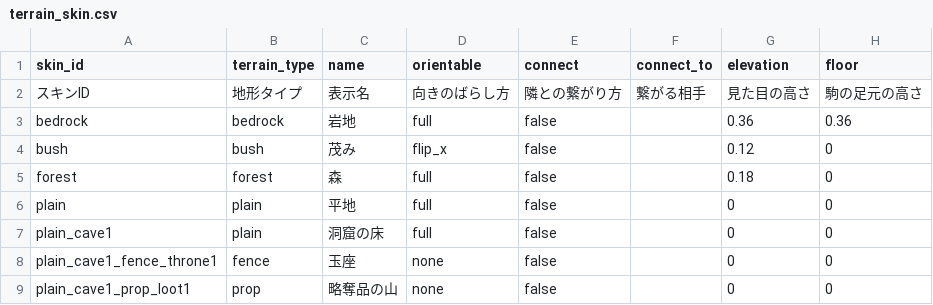
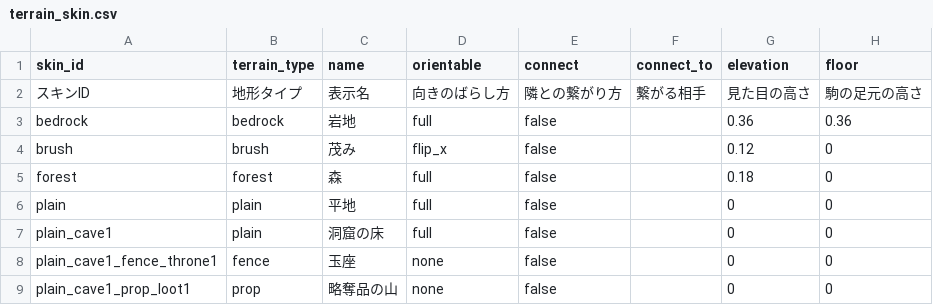
Before and after one commit to sway11466/senaris, a CSV file: godot/data/terrain/terrain_skin.csv, drawn as a sheet; only a part is shown; the diff names each change by its address in the sheet, - before the commit and + after, or states it on an @@ line.

```diff
--- a/godot/data/terrain/terrain_skin.csv
+++ b/godot/data/terrain/terrain_skin.csv
-A4 (skin_id): bush
+A4 (skin_id): brush
-B4 (terrain_type): bush
+B4 (terrain_type): brush
```
Also changed, not shown: godot/data/i18n/names.csv, godot/data/movement/movement.csv, 21 other files.
